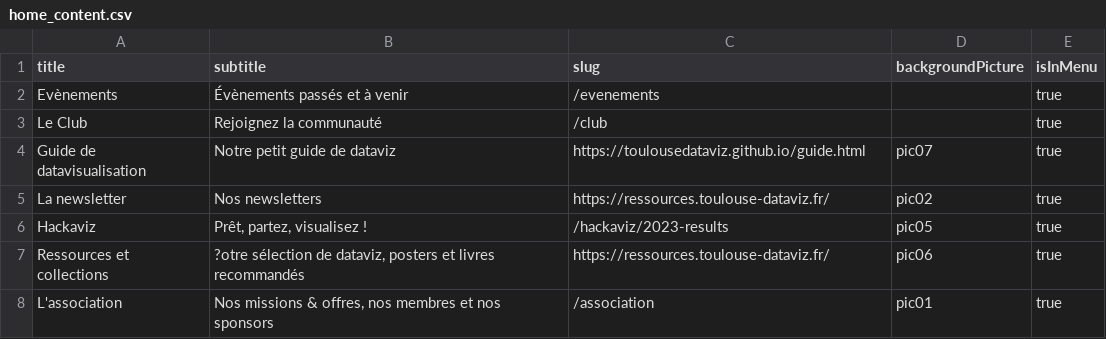
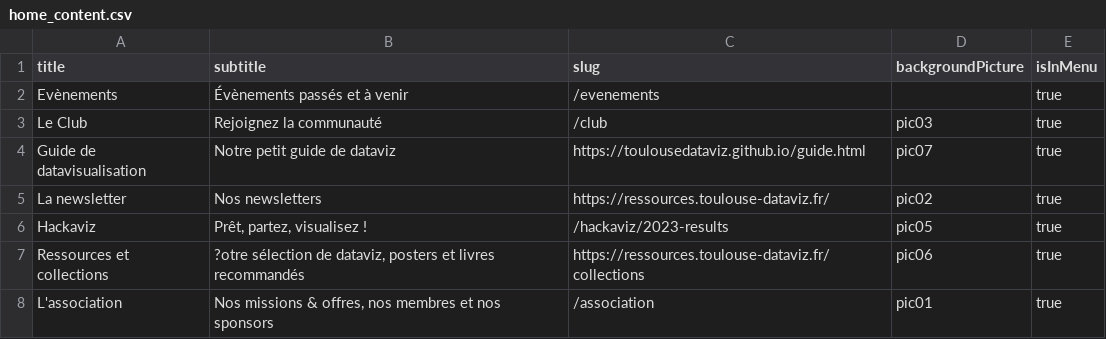
Before and after one commit to ToulouseDataViz/website, a CSV file: src/data/home_content.csv, drawn as a sheet.

```diff
--- a/src/data/home_content.csv
+++ b/src/data/home_content.csv
@@ -2,3 +2,3 @@ title, subtitle, slug, backgroundPicture, isInMenu
 Evènements, Évènements passés et à venir, /evenements, , true
-Le Club, Rejoignez la communauté, /club, , true
+Le Club, Rejoignez la communauté, /club, pic03, true
 Guide de datavisualisation,"Notre petit guide de dataviz", https://toulousedataviz.github.io/guide.html, pic07, true
@@ -6,3 +6,3 @@ La newsletter, "Nos newsletters", https://ressources.toulouse-dataviz.fr/, pic02
 Hackaviz, "Prêt, partez, visualisez !", /hackaviz/2023-results, pic05, true
-Ressources et collections, "?otre sélection de dataviz, posters et livres recommandés", https://ressources.toulouse-dataviz.fr/, pic06, true
+Ressources et collections, "?otre sélection de dataviz, posters et livres recommandés", https://ressources.toulouse-dataviz.fr/collections, pic06, true
 L'association, "Nos missions & offres, nos membres et nos sponsors", /association, pic01, true
```
Also changed, not shown: 4 other files.
